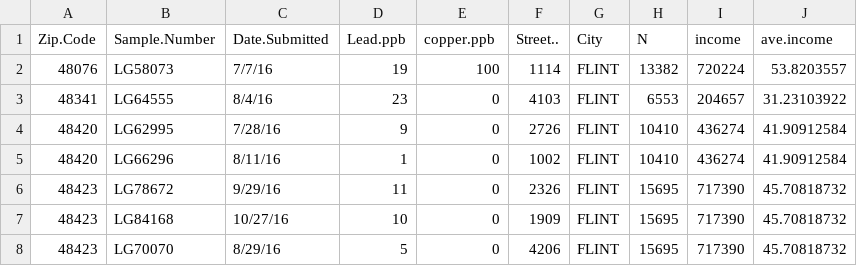
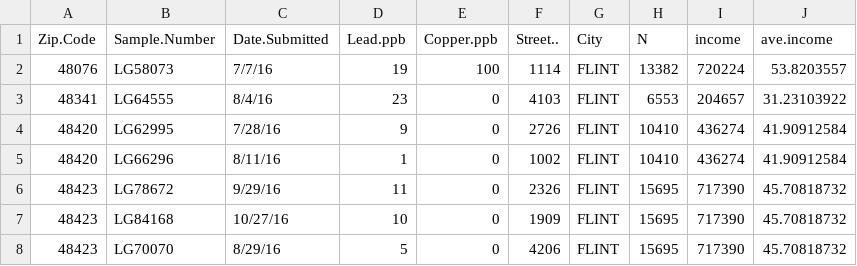
Before and after one commit to herefordcsus/my-first-binder, a CSV file: flint_water/flint-w-income.csv, drawn as a sheet; only a part is shown.

Commit message:
Update flint-w-income.csv

```diff
--- a/flint_water/flint-w-income.csv
+++ b/flint_water/flint-w-income.csv
@@ -1,2 +1,2 @@
-Zip.Code,Sample.Number,Date.Submitted,Lead.ppb,copper.ppb,Street..,City,N,income,ave.income
+Zip.Code,Sample.Number,Date.Submitted,Lead.ppb,Copper.ppb,Street..,City,N,income,ave.income
 48076,LG58073,7/7/16,19,100,1114,FLINT,13382,720224,53.8203557
```
